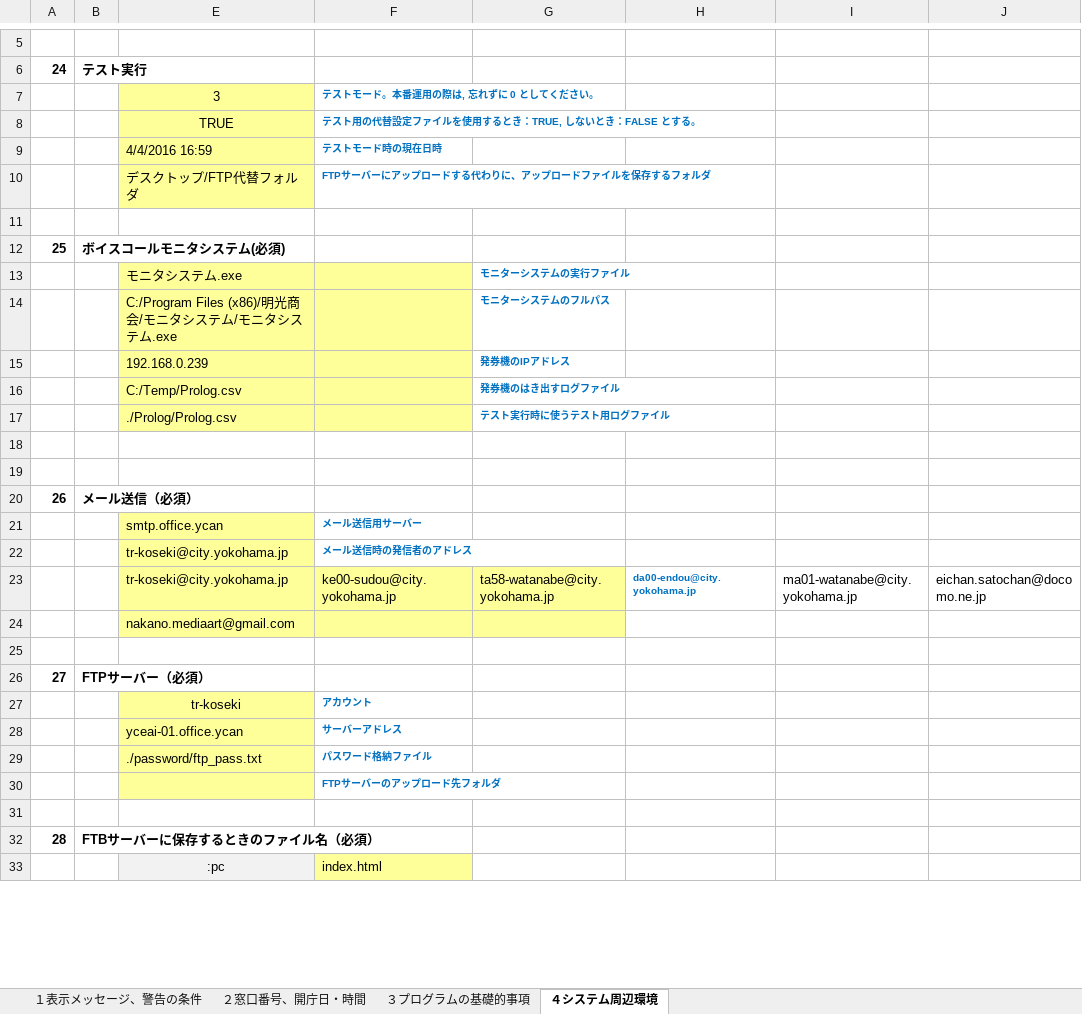
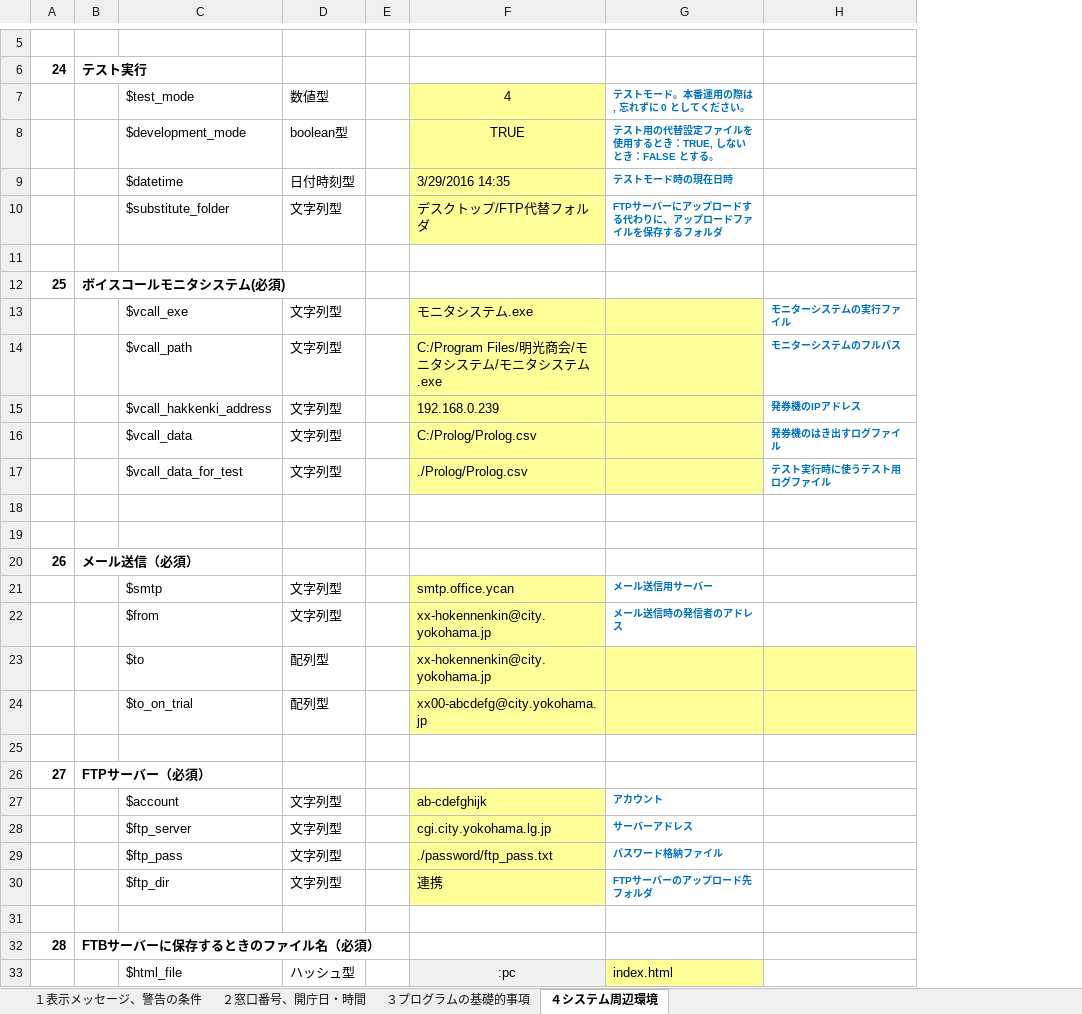
Before and after one commit to INUZUKA-Katsu/Congestion-display-system-at-reception-counters, an Excel workbook: config_setting.xlsm, sheet ４システム周辺環境, drawn as a sheet; only a part is shown, gaps mark what is left out; values as stored, in another font and other column widths than the file's, no borders; charts and pictures not drawn; removed rows and columns are numbered as before the commit, all else as after; the diff covers the shown part only; the diff names each change by its address in the sheet, - before the commit and + after, or states it on an @@ line.

```diff
--- a/config_setting.xlsm (sheet ４システム周辺環境)
+++ b/config_setting.xlsm (sheet ４システム周辺環境)
@@ column C ($test_mode) unhidden, rows 8-23: $development_mode | $datetime | $substitute_folder |  |  | $vcall_exe | $vcall_path | $vcall_hakkenki_address | $vcall_data | $vcall_data_for_test |  |  |  | $smtp | $from | $to; rows 27-33: $account | $ftp_server | $ftp_pass | $ftp_dir |  |  | $html_file @@
@@ column D (数値型) unhidden, rows 8-23: boolean型 | 日付時刻型 | 文字列型 |  |  | 文字列型 | 文字列型 | 文字列型 | 文字列型 | 文字列型 |  |  |  | 文字列型 | 文字列型 | 配列型; rows 27-33: 文字列型 | 文字列型 | 文字列型 | 文字列型 |  |  | ハッシュ型 @@
+column E, empty
-column H, empty
-column I, empty
-column J, empty
-F7: 3
+F7: 4
-F9 (4): 4/4/2016 16:59
+F9 (4): 3/29/2016 14:35
-F14 (4): C:/Program Files (x86)/明光商会/モニタシステム/モニタシステム.exe
+F14 (4): C:/Program Files/明光商会/モニタシステム/モニタシステム.exe
-F16 (4): C:/Temp/Prolog.csv
+F16 (4): C:/Prolog/Prolog.csv
-F22 (4): tr-koseki@city.yokohama.jp
+F22 (4): xx-hokennenkin@city.yokohama.jp
-row 23:  |  | tr-koseki@city.yokohama.jp | ke00-sudou@city.yokohama.jp | ta58-watanabe@city.yokohama.jp | da00-endou@city.yokohama.jp | ma01-watanabe@city.yokohama.jp | eichan.satochan@docomo.ne.jp
-F23 (4): nakano.mediaart@gmail.com
+F23 (4): xx-hokennenkin@city.yokohama.jp
+row 24:  |  | $to_on_trial | 配列型 |  | xx00-abcdefg@city.yokohama.jp
-F27 (4): tr-koseki
+F27 (4): ab-cdefghijk
-F27 alignment: center
+F27 alignment: left
-F28 (4): yceai-01.office.ycan
+F28 (4): cgi.city.yokohama.lg.jp
-F30 (4): (empty)
+F30 (4): 連携
```
Also changed, not shown: 4 added rows and 4 edited cells elsewhere in this sheet, sheet １表示メッセージ、警告の条件, sheet ２窓口番号、開庁日・時間, sheet ３プログラムの基礎的事項, charts or pictures, 6 other files.
